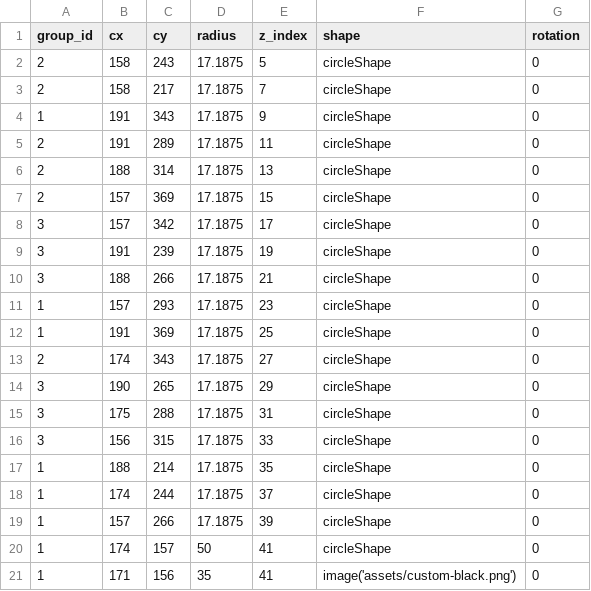
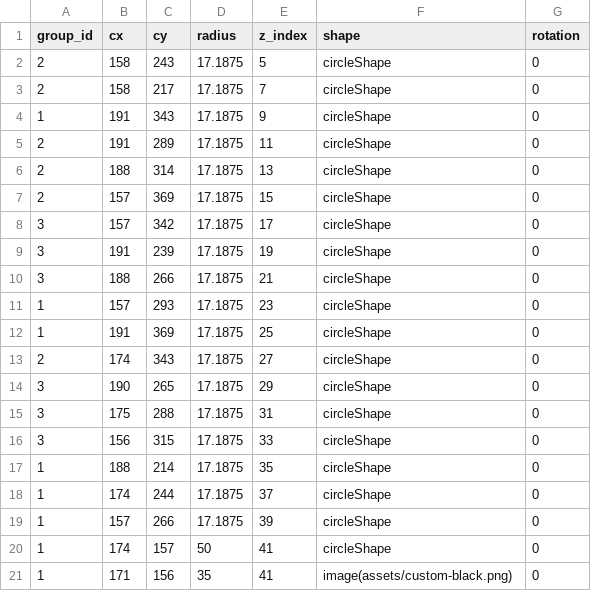
Before and after one commit to matthematician/KeyWe-Studio, a CSV file: assets/designs/spiraltower.csv, drawn as a sheet.

Commit message:
Stripped quote marks from image()

```diff
--- a/assets/designs/spiraltower.csv
+++ b/assets/designs/spiraltower.csv
@@ -20,2 +20,2 @@ group_id,cx,cy,radius,z_index,shape,rotation
 1,174,157,50,41,circleShape,0
-1,171,156,35,41,image('assets/custom-black.png'),0
+1,171,156,35,41,image(assets/custom-black.png),0
```
